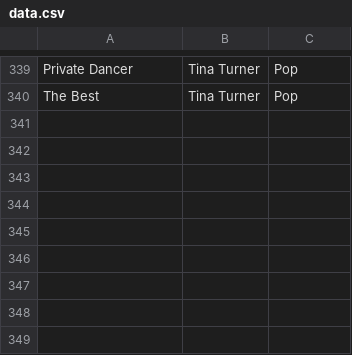
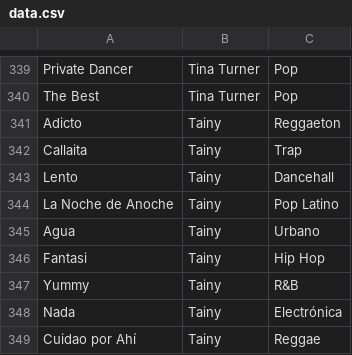
Before and after one commit to FerAHMz/Proyecyo-2-AED, a CSV file: proy2/src/main/java/uvg/edu/gt/data.csv, drawn as a sheet; only a part is shown, gaps mark what is left out.

```diff
--- a/proy2/src/main/java/uvg/edu/gt/data.csv
+++ b/proy2/src/main/java/uvg/edu/gt/data.csv
@@ -340 +340,10 @@ Private Dancer; Tina Turner; Pop
 The Best; Tina Turner; Pop
+Adicto;Tainy;Reggaeton
+Callaita;Tainy;Trap
+Lento;Tainy;Dancehall
+La Noche de Anoche;Tainy;Pop Latino
+Agua;Tainy;Urbano
+Fantasi;Tainy;Hip Hop
+Yummy;Tainy;R&B
+Nada;Tainy;Electrónica
+Cuidao por Ahí;Tainy;Reggae
```
Also changed, not shown: proy2/target/classes/uvg/edu/gt/data.csv, 4 other files.
